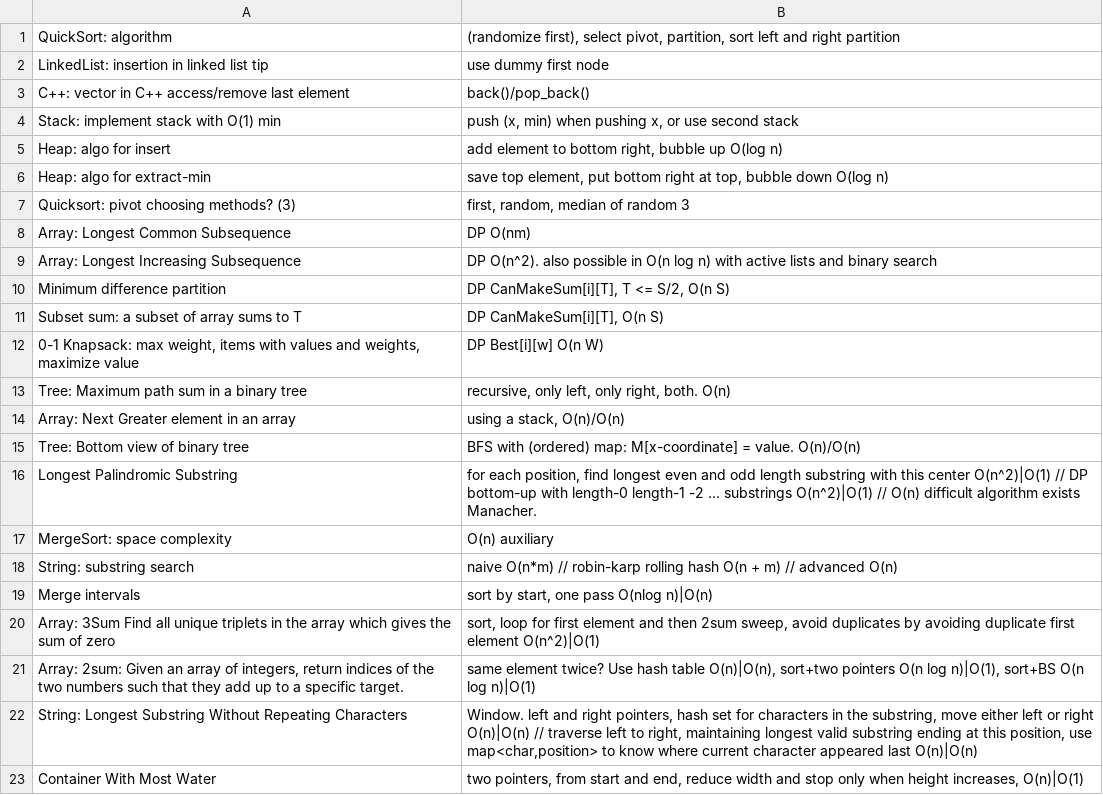
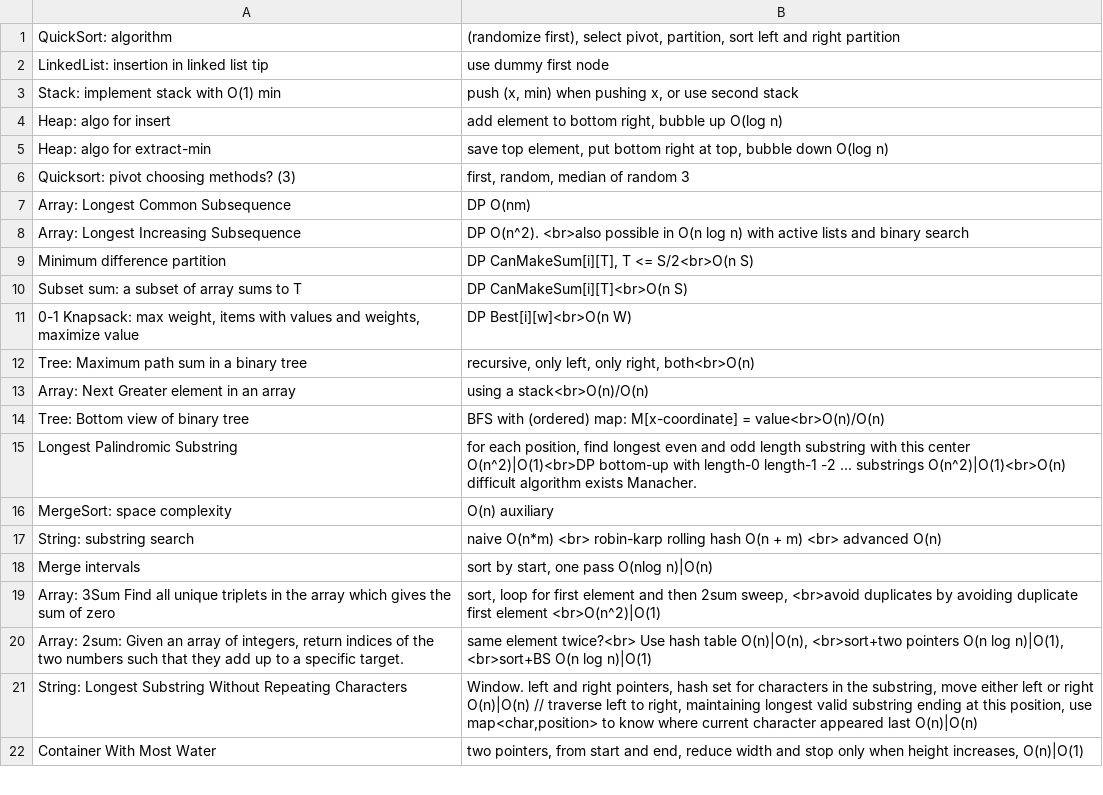
Before and after one commit to mirabl/j, a TSV file: anki/all-2.tsv, drawn as a sheet; only a part is shown; the diff covers the shown part only.

```diff
--- a/anki/all-2.tsv
+++ b/anki/all-2.tsv
@@ -2,3 +2,2 @@ QuickSort: algorithm	(randomize first), select pivot, partition, sort left and r
 LinkedList: insertion in linked list tip	use dummy first node
-C++: vector in C++ access/remove last element	back()/pop_back()
 Stack: implement stack with O(1) min	push (x, min) when pushing x, or use second stack
@@ -8,15 +7,15 @@ Quicksort: pivot choosing methods? (3)	first, random, median of random 3
 Array: Longest Common Subsequence	DP O(nm)
-Array: Longest Increasing Subsequence	DP O(n^2). also possible in O(n log n) with active lists and binary search
-Minimum difference partition	DP CanMakeSum[i][T], T <= S/2, O(n S)
-Subset sum: a subset of array sums to T	DP CanMakeSum[i][T], O(n S)
-0-1 Knapsack: max weight, items with values and weights, maximize value	DP Best[i][w] O(n W)
-Tree: Maximum path sum in a binary tree	recursive, only left, only right, both. O(n)
-Array: Next Greater element in an array	using a stack, O(n)/O(n)
-Tree: Bottom view of binary tree	BFS with (ordered) map: M[x-coordinate] = value. O(n)/O(n)
-Longest Palindromic Substring	for each position, find longest even and odd length substring with this center O(n^2)|O(1) // DP bottom-up with length-0 length-1 -2 ... substrings O(n^2)|O(1) // O(n) difficult algorithm exists Manacher.
+Array: Longest Increasing Subsequence	DP O(n^2). <br>also possible in O(n log n) with active lists and binary search
+Minimum difference partition	DP CanMakeSum[i][T], T <= S/2<br>O(n S)
+Subset sum: a subset of array sums to T	DP CanMakeSum[i][T]<br>O(n S)
+0-1 Knapsack: max weight, items with values and weights, maximize value	DP Best[i][w]<br>O(n W)
+Tree: Maximum path sum in a binary tree	recursive, only left, only right, both<br>O(n)
+Array: Next Greater element in an array	using a stack<br>O(n)/O(n)
+Tree: Bottom view of binary tree	BFS with (ordered) map: M[x-coordinate] = value<br>O(n)/O(n)
+Longest Palindromic Substring	for each position, find longest even and odd length substring with this center O(n^2)|O(1)<br>DP bottom-up with length-0 length-1 -2 ... substrings O(n^2)|O(1)<br>O(n) difficult algorithm exists Manacher.
 MergeSort: space complexity	O(n) auxiliary
-String: substring search	naive O(n*m) // robin-karp rolling hash O(n + m) // advanced O(n)
+String: substring search	naive O(n*m) <br> robin-karp rolling hash O(n + m) <br> advanced O(n)
 Merge intervals	sort by start, one pass O(nlog n)|O(n)
-Array: 3Sum  Find all unique triplets in the array which gives the sum of zero	sort, loop for first element and then 2sum sweep, avoid duplicates by avoiding duplicate first element O(n^2)|O(1)
-Array: 2sum: Given an array of integers, return indices of the two numbers such that they add up to a specific target.	same element twice? Use hash table O(n)|O(n), sort+two pointers O(n log n)|O(1), sort+BS O(n log n)|O(1)
+Array: 3Sum  Find all unique triplets in the array which gives the sum of zero	sort, loop for first element and then 2sum sweep, <br>avoid duplicates by avoiding duplicate first element <br>O(n^2)|O(1)
+Array: 2sum: Given an array of integers, return indices of the two numbers such that they add up to a specific target.	same element twice?<br> Use hash table O(n)|O(n), <br>sort+two pointers O(n log n)|O(1), <br>sort+BS O(n log n)|O(1)
 String: Longest Substring Without Repeating Characters	Window. left and right pointers, hash set for characters in the substring, move either left or right O(n)|O(n) // traverse left to right, maintaining longest valid substring ending at this position, use map<char,position> to know where current character appeared last O(n)|O(n)
```
Also changed, not shown: 11 edited cells elsewhere in this file, anki/all-1.tsv, 1 other file.
